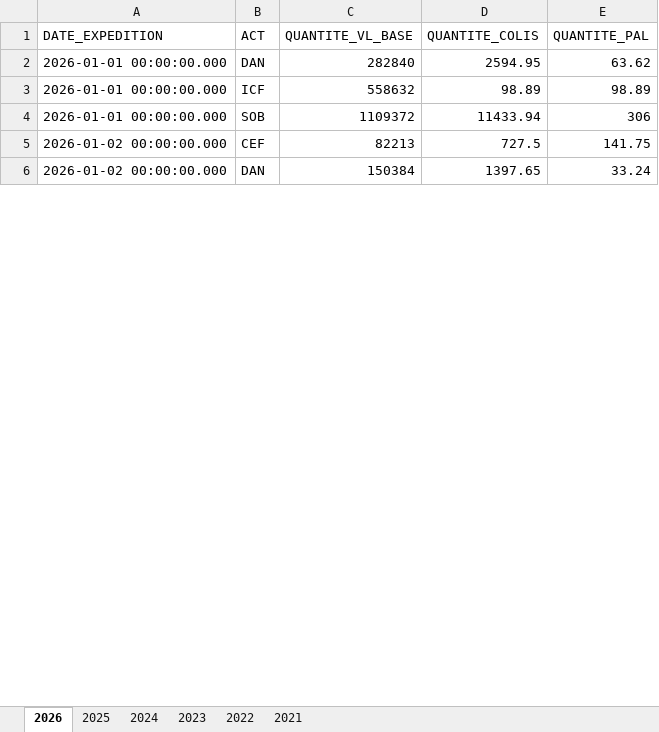
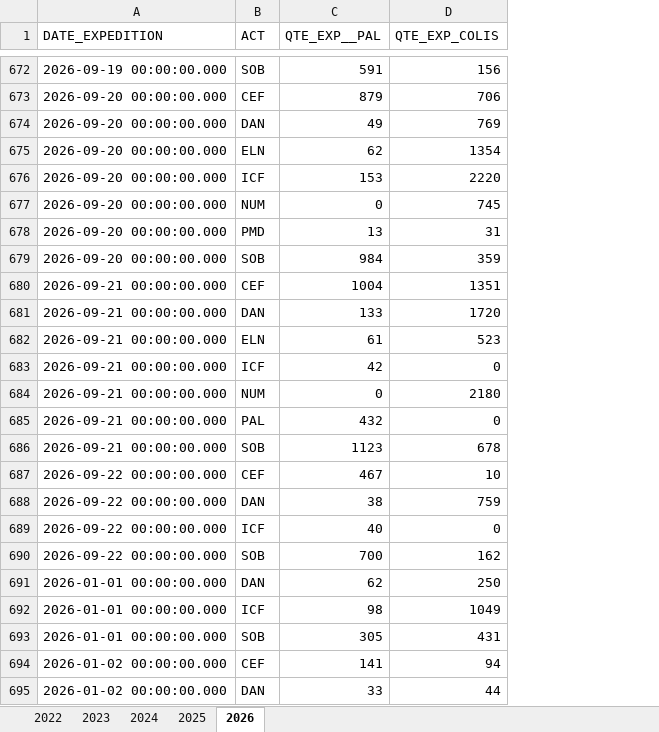
Before and after one commit to Mbellili123/numilog-opl-preview, an Excel workbook: Volume_OUT_703.xlsx, sheet 2026, drawn as a sheet; only a part is shown, gaps mark what is left out; values as stored, in another font and other column widths than the file's, no borders; table styles not drawn; removed rows and columns are numbered as before the commit, all else as after; the diff covers the shown part only; the diff names each change by its address in the sheet, - before the commit and + after, or states it on an @@ line.

```diff
--- a/Volume_OUT_703.xlsx (sheet 2026)
+++ b/Volume_OUT_703.xlsx (sheet 2026)
-sheet tab: 2021
@@ sheet tab order changed: 2022 | 2023 | 2024 | 2025 | 2026 @@
-column C (QUANTITE_VL_BASE), rows 2-6: 282840 | 558632 | 1109372 | 82213 | 150384
-column D (QUANTITE_COLIS), rows 2-6: 2594.95 | 98.89 | 11433.94 | 727.5 | 1397.65
-column E (QUANTITE_PAL), rows 2-6: 63.62 | 98.89 | 306 | 141.75 | 33.24
+column C (QTE_EXP__PAL), rows 691-695: 62 | 98 | 305 | 141 | 33
+column D (QTE_EXP_COLIS), rows 691-695: 250 | 1049 | 431 | 94 | 44
@@ row 1980 moved to row 672: 2026-09-19 00:00:00.000 @@
@@ row 1981 moved to row 673: 2026-09-20 00:00:00.000 @@
@@ row 1982 moved to row 674: 2026-09-20 00:00:00.000 @@
+row 675: 2026-09-20 00:00:00.000 | ELN | 62 | 1354
@@ row 1983 moved to row 676: 2026-09-20 00:00:00.000 @@
@@ row 1984 moved to row 677: 2026-09-20 00:00:00.000 @@
+row 678: 2026-09-20 00:00:00.000 | PMD | 13 | 31
@@ row 1985 moved to row 679: 2026-09-20 00:00:00.000 @@
+row 680: 2026-09-21 00:00:00.000 | CEF | 1004 | 1351
+row 681: 2026-09-21 00:00:00.000 | DAN | 133 | 1720
+row 682: 2026-09-21 00:00:00.000 | ELN | 61 | 523
+row 683: 2026-09-21 00:00:00.000 | ICF | 42 | 0
+row 684: 2026-09-21 00:00:00.000 | NUM | 0 | 2180
+row 685: 2026-09-21 00:00:00.000 | PAL | 432 | 0
+row 686: 2026-09-21 00:00:00.000 | SOB | 1123 | 678
+row 687: 2026-09-22 00:00:00.000 | CEF | 467 | 10
+row 688: 2026-09-22 00:00:00.000 | DAN | 38 | 759
+row 689: 2026-09-22 00:00:00.000 | ICF | 40 | 0
+row 690: 2026-09-22 00:00:00.000 | SOB | 700 | 162
```
Also changed, not shown: 670 moved rows elsewhere in this sheet, sheet 2022, sheet 2025, sheet 2023, sheet 2024, Volume_IN_703.xlsx, 6 other files.
